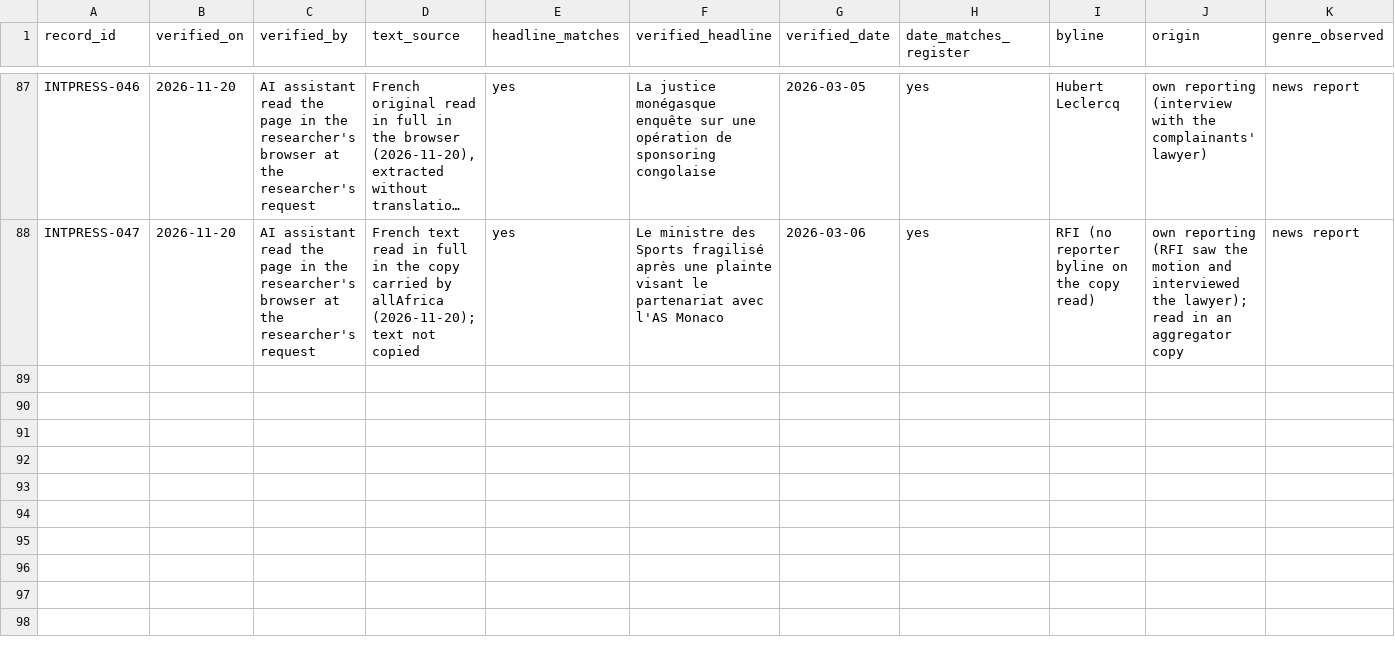
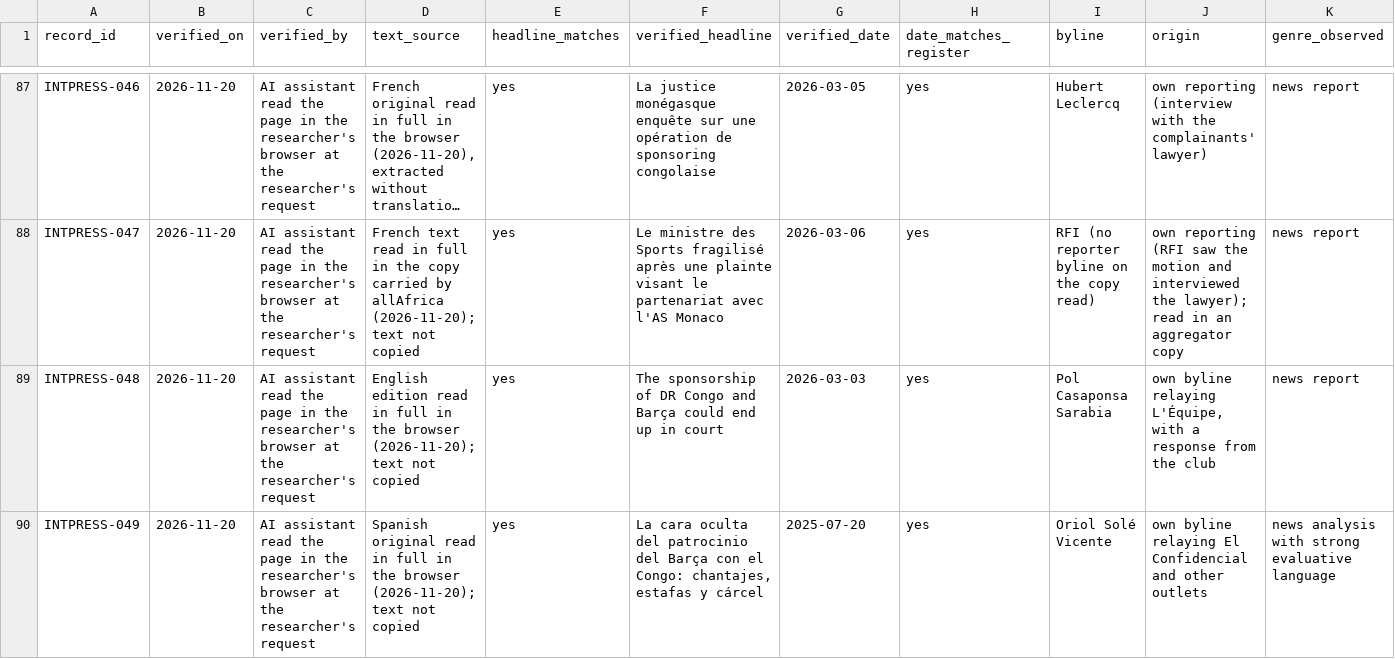
Before and after one commit to Endalk-Chala/Rwanda-DRC-football-media-representation, a CSV file: data/press_verification_2026-11-20.csv, drawn as a sheet; only a part is shown, gaps mark what is left out; long unchanged cells end in …; rows hold the shown columns only; the diff names each change by its address in the sheet, - before the commit and + after, or states it on an @@ line.

Commit message:
Add press pilot codes, two records and timeline corrections

```diff
--- a/data/press_verification_2026-11-20.csv
+++ b/data/press_verification_2026-11-20.csv
+row 89: INTPRESS-048 | 2026-11-20 | AI assistant read the page in the researcher's browser at the researcher's request | English edition read in full in the browser (2026-11-20); text not copied | yes | The sponsorship of DR Congo and Barça could end up in court | 2026-03-03 | yes | Pol Casaponsa Sarabia | own byline relaying L'Équipe, with a response from the club | news report
+row 90: INTPRESS-049 | 2026-11-20 | AI assistant read the page in the researcher's browser at the researcher's request | Spanish original read in full in the browser (2026-11-20); text not copied | yes | La cara oculta del patrocinio del Barça con el Congo: chantajes, estafas y cárcel | 2025-07-20 | yes | Oriol Solé Vicente | own byline relaying El Confidencial and other outlets | news analysis with strong evaluative language
```
Also changed, not shown: data/contestation_timeline_drc_2026-11-20.csv, data/discovery_additions_2026-11-20.csv, 2 other files.
